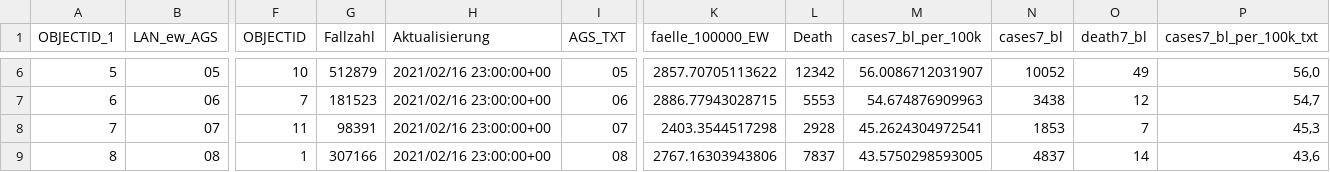
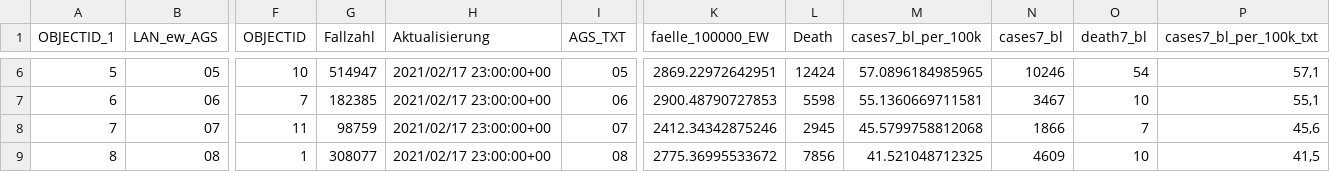
Before and after one commit to thomaswoehlke/covid19python, a CSV file: data/RKI_COVID19__2021-02-18__bundeslaender.csv, drawn as a sheet; only a part is shown, gaps mark what is left out; the diff covers the shown part only; the diff names each change by its address in the sheet, - before the commit and + after, or states it on an @@ line.

```diff
--- a/data/RKI_COVID19__2021-02-18__bundeslaender.csv
+++ b/data/RKI_COVID19__2021-02-18__bundeslaender.csv
-G6 (Fallzahl): 512879
+G6 (Fallzahl): 514947
-H6:H9 (Aktualisierung): 2021/02/16 23:00:00+00
+H6:H9 (Aktualisierung): 2021/02/17 23:00:00+00
-K6 (faelle_100000_EW): 2857.70705113622
+K6 (faelle_100000_EW): 2869.22972642951
-L6 (Death): 12342
+L6 (Death): 12424
-M6 (cases7_bl_per_100k): 56.0086712031907
+M6 (cases7_bl_per_100k): 57.0896184985965
-N6 (cases7_bl): 10052
+N6 (cases7_bl): 10246
-O6 (death7_bl): 49
+O6 (death7_bl): 54
-P6 (cases7_bl_per_100k_txt): 56,0
+P6 (cases7_bl_per_100k_txt): 57,1
-G7 (Fallzahl): 181523
+G7 (Fallzahl): 182385
-K7 (faelle_100000_EW): 2886.77943028715
+K7 (faelle_100000_EW): 2900.48790727853
-L7 (Death): 5553
+L7 (Death): 5598
-M7 (cases7_bl_per_100k): 54.674876909963
+M7 (cases7_bl_per_100k): 55.1360669711581
-N7 (cases7_bl): 3438
+N7 (cases7_bl): 3467
-O7 (death7_bl): 12
+O7 (death7_bl): 10
-P7 (cases7_bl_per_100k_txt): 54,7
+P7 (cases7_bl_per_100k_txt): 55,1
-G8 (Fallzahl): 98391
+G8 (Fallzahl): 98759
-K8 (faelle_100000_EW): 2403.3544517298
+K8 (faelle_100000_EW): 2412.34342875246
-L8 (Death): 2928
+L8 (Death): 2945
-M8 (cases7_bl_per_100k): 45.2624304972541
+M8 (cases7_bl_per_100k): 45.5799758812068
-N8 (cases7_bl): 1853
+N8 (cases7_bl): 1866
-P8 (cases7_bl_per_100k_txt): 45,3
+P8 (cases7_bl_per_100k_txt): 45,6
-G9 (Fallzahl): 307166
+G9 (Fallzahl): 308077
-K9 (faelle_100000_EW): 2767.16303943806
+K9 (faelle_100000_EW): 2775.36995533672
-L9 (Death): 7837
+L9 (Death): 7856
-M9 (cases7_bl_per_100k): 43.5750298593005
+M9 (cases7_bl_per_100k): 41.521048712325
-N9 (cases7_bl): 4837
+N9 (cases7_bl): 4609
-O9 (death7_bl): 14
+O9 (death7_bl): 10
-P9 (cases7_bl_per_100k_txt): 43,6
+P9 (cases7_bl_per_100k_txt): 41,5
```
Also changed, not shown: 94 edited cells elsewhere in this file, data/RKI_COVID19__2021-02-18__landkreise.csv, data/germany_vaccinations_timeseries_v2.tsv, 3 other files.
